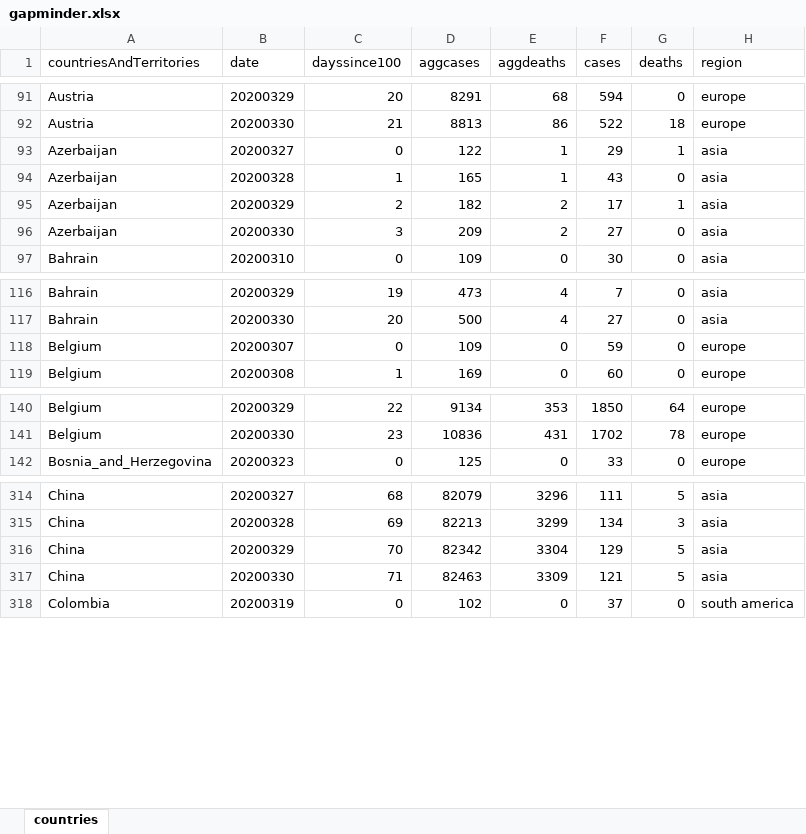
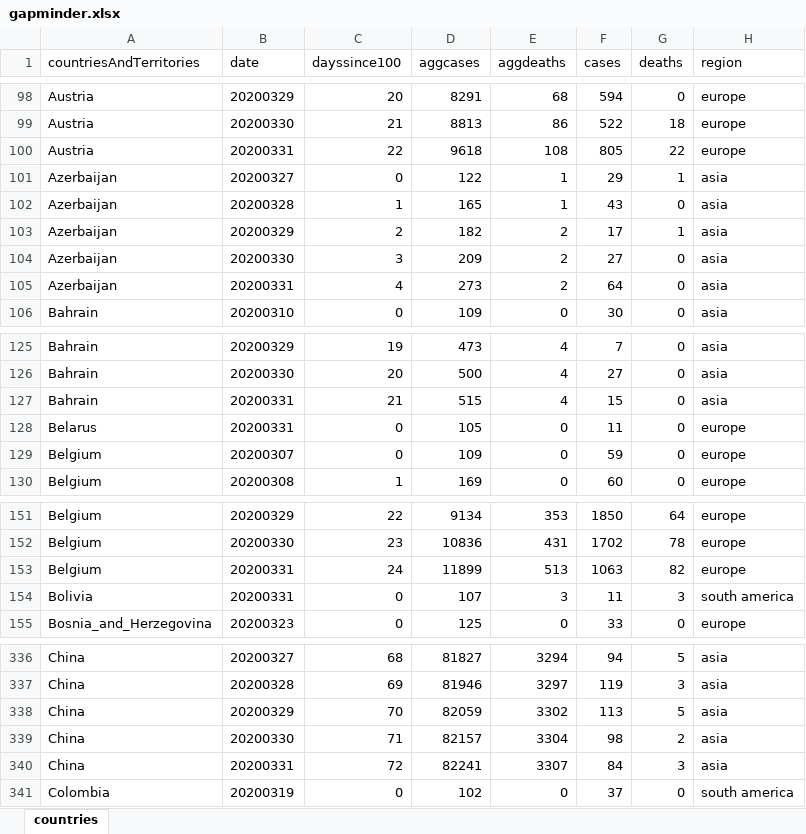
Before and after one commit to mortenjc/covid2019, an Excel workbook: gapminder.xlsx, sheet countries, drawn as a sheet; only a part is shown, gaps mark what is left out; values as stored, in another font and other column widths than the file's, no borders; addresses are those after the commit; the diff covers the shown part only; the diff names each change by its address in the sheet, - before the commit and + after, or states it on an @@ line.

Commit message:
added plot of cases versus days after the 100th case

```diff
--- a/gapminder.xlsx (sheet countries)
+++ b/gapminder.xlsx (sheet countries)
+row 100: Austria | 20200331 | 22 | 9618 | 108 | 805 | 22 | europe
+row 105: Azerbaijan | 20200331 | 4 | 273 | 2 | 64 | 0 | asia
+row 127: Bahrain | 20200331 | 21 | 515 | 4 | 15 | 0 | asia
+row 128: Belarus | 20200331 | 0 | 105 | 0 | 11 | 0 | europe
+row 153: Belgium | 20200331 | 24 | 11899 | 513 | 1063 | 82 | europe
+row 154: Bolivia | 20200331 | 0 | 107 | 3 | 11 | 3 | south america
-D336 (aggcases): 82079
+D336 (aggcases): 81827
-E336 (aggdeaths): 3296
+E336 (aggdeaths): 3294
-F336 (cases): 111
+F336 (cases): 94
-D337 (aggcases): 82213
+D337 (aggcases): 81946
-E337 (aggdeaths): 3299
+E337 (aggdeaths): 3297
-F337 (cases): 134
+F337 (cases): 119
-D338 (aggcases): 82342
+D338 (aggcases): 82059
-E338 (aggdeaths): 3304
+E338 (aggdeaths): 3302
-F338 (cases): 129
+F338 (cases): 113
-D339 (aggcases): 82463
+D339 (aggcases): 82157
-E339 (aggdeaths): 3309
+E339 (aggdeaths): 3304
-F339 (cases): 121
+F339 (cases): 98
-G339 (deaths): 5
+G339 (deaths): 2
+row 340: China | 20200331 | 72 | 82241 | 3307 | 84 | 3 | asia
```
Also changed, not shown: 101 added rows and 35 edited cells elsewhere in this sheet, 1 other file.
